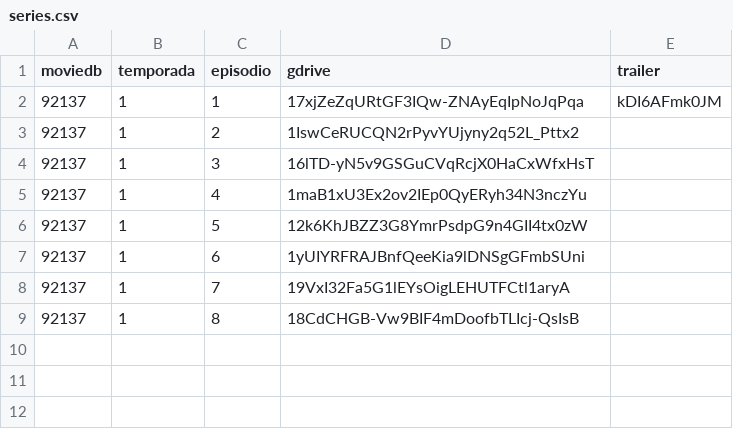
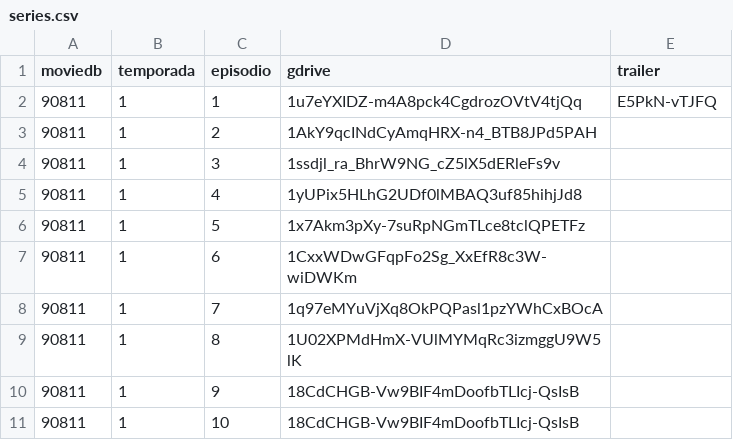
Before and after one commit to fenixflix/repository.fenix.flix, a CSV file: Postagens/series.csv, drawn as a sheet.

Commit message:
Update

```diff
--- a/Postagens/series.csv
+++ b/Postagens/series.csv
@@ -1,9 +1,11 @@
 moviedb,temporada,episodio,gdrive,trailer
-92137,1,1,17xjZeZqURtGF3IQw-ZNAyEqIpNoJqPqa,kDI6AFmk0JM
-92137,1,2,1IswCeRUCQN2rPyvYUjyny2q52L_Pttx2
-92137,1,3,16lTD-yN5v9GSGuCVqRcjX0HaCxWfxHsT
-92137,1,4,1maB1xU3Ex2ov2IEp0QyERyh34N3nczYu
-92137,1,5,12k6KhJBZZ3G8YmrPsdpG9n4GII4tx0zW
-92137,1,6,1yUIYRFRAJBnfQeeKia9lDNSgGFmbSUni
-92137,1,7,19VxI32Fa5G1lEYsOigLEHUTFCtl1aryA
-92137,1,8,18CdCHGB-Vw9BIF4mDoofbTLIcj-QsIsB
+90811,1,1,1u7eYXIDZ-m4A8pck4CgdrozOVtV4tjQq,E5PkN-vTJFQ
+90811,1,2,1AkY9qcINdCyAmqHRX-n4_BTB8JPd5PAH
+90811,1,3,1ssdjl_ra_BhrW9NG_cZ5lX5dERleFs9v
+90811,1,4,1yUPix5HLhG2UDf0lMBAQ3uf85hihjJd8
+90811,1,5,1x7Akm3pXy-7suRpNGmTLce8tclQPETFz
+90811,1,6,1CxxWDwGFqpFo2Sg_XxEfR8c3W-wiDWKm
+90811,1,7,1q97eMYuVjXq8OkPQPasl1pzYWhCxBOcA
+90811,1,8,1U02XPMdHmX-VUlMYMqRc3izmggU9W5lK
+90811,1,9,18CdCHGB-Vw9BIF4mDoofbTLIcj-QsIsB
+90811,1,10,18CdCHGB-Vw9BIF4mDoofbTLIcj-QsIsB
```
